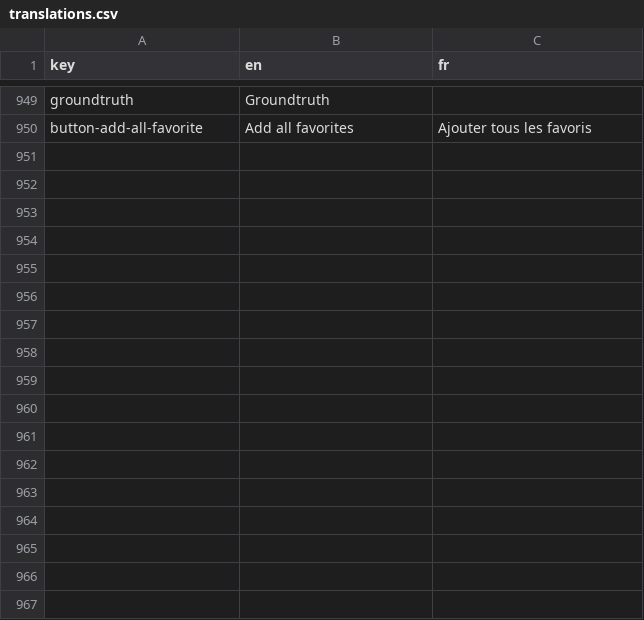
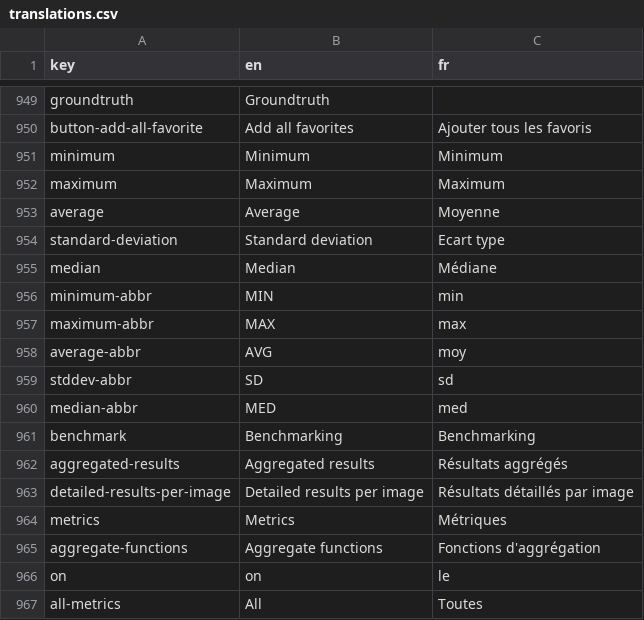
Before and after one commit to Neubias-WG5/Biaflows-Web-UI, a CSV file: src/locales/translations.csv, drawn as a sheet; only a part is shown, gaps mark what is left out.

Commit message:
Add Benchmarking for BIAFLOWS (not finished)

```diff
--- a/src/locales/translations.csv
+++ b/src/locales/translations.csv
@@ -950 +950,18 @@ groundtruth,Groundtruth,
 button-add-all-favorite,Add all favorites,Ajouter tous les favoris
+minimum,Minimum,Minimum
+maximum,Maximum,Maximum
+average,Average,Moyenne
+standard-deviation,Standard deviation,Ecart type
+median,Median,Médiane
+minimum-abbr,MIN,min
+maximum-abbr,MAX,max
+average-abbr,AVG,moy
+stddev-abbr,SD,sd
+median-abbr,MED,med
+benchmark,Benchmarking,Benchmarking
+aggregated-results,Aggregated results,Résultats aggrégés
+detailed-results-per-image,Detailed results per image,Résultats détaillés par image
+metrics,Metrics,Métriques
+aggregate-functions,Aggregate functions,Fonctions d'aggrégation
+on,on,le
+all-metrics,All,Toutes
```
Also changed, not shown: 9 other files.
